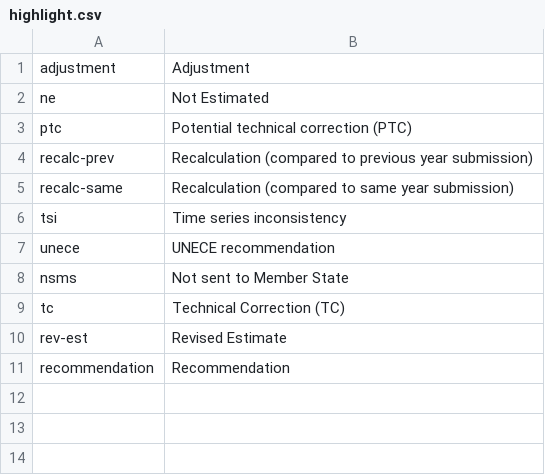
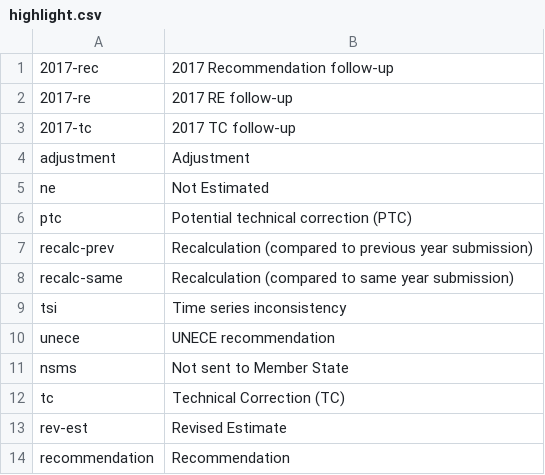
Before and after one commit to eea/emrt.necd.content, a CSV file: emrt/necd/content/profiles/default/necdvocabularies/highlight.csv, drawn as a sheet; the diff names each change by its address in the sheet, - before the commit and + after, or states it on an @@ line.

```diff
--- a/emrt/necd/content/profiles/default/necdvocabularies/highlight.csv
+++ b/emrt/necd/content/profiles/default/necdvocabularies/highlight.csv
+row 1: 2017-rec | 2017 Recommendation follow-up
+row 2: 2017-re | 2017 RE follow-up
+row 3: 2017-tc | 2017 TC follow-up
```
Also changed, not shown: 3 other files.
